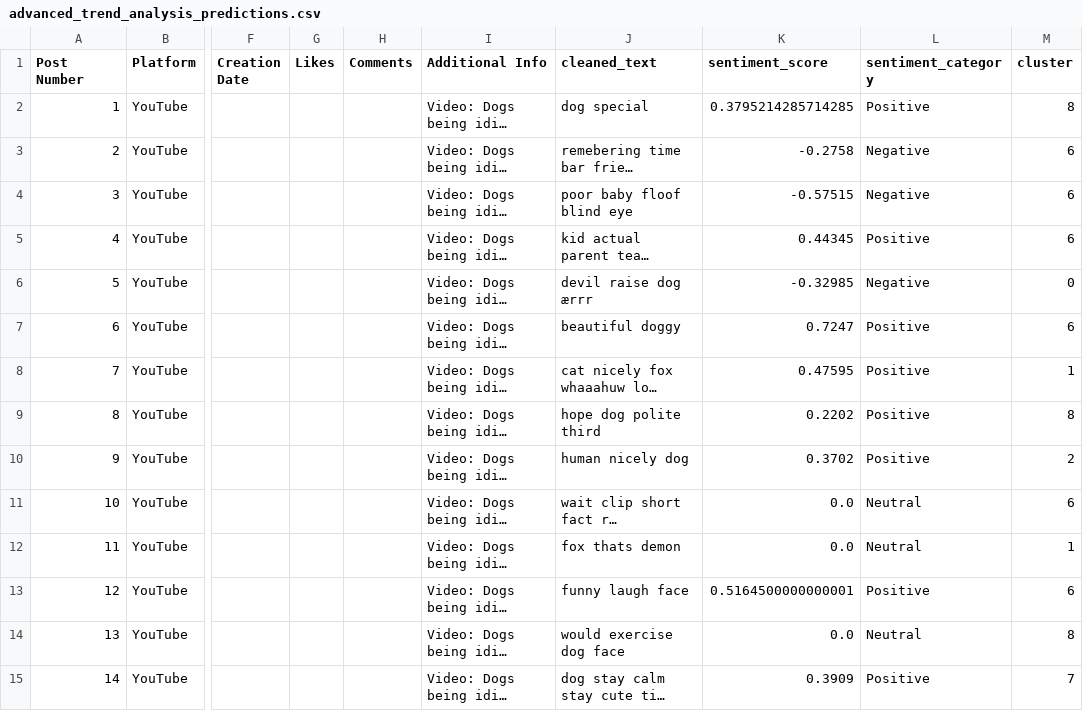
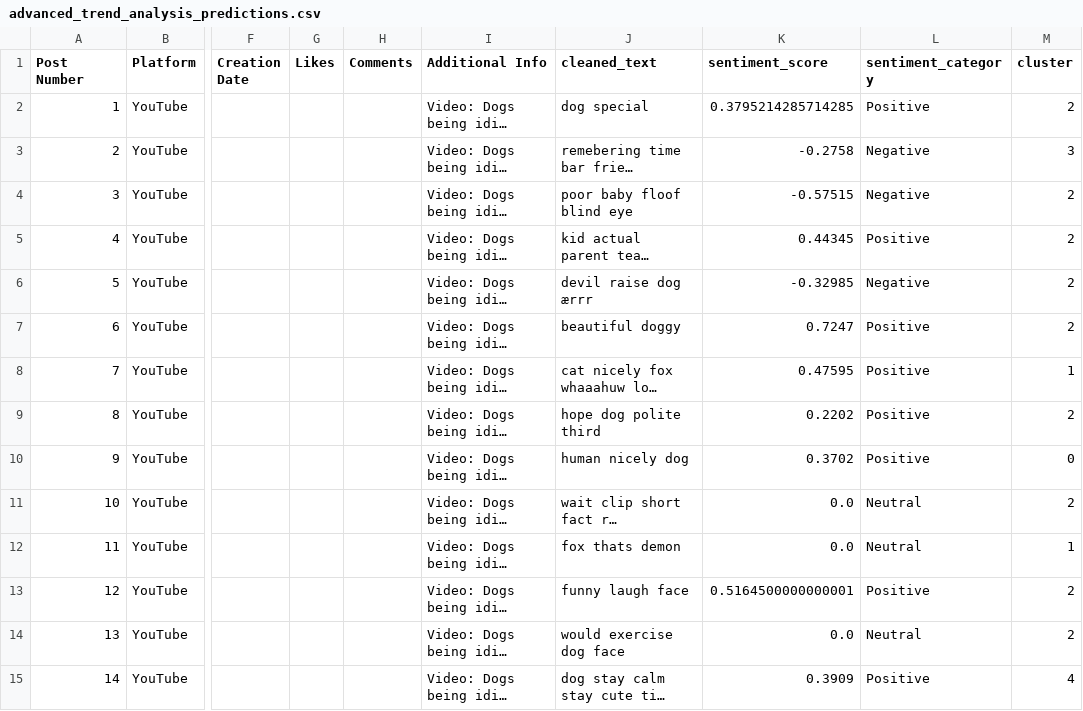
Before and after one commit to EshPatel/SentimentAnalysis, a CSV file: scrapers/csv_outputs/advanced_trend_analysis_predictions.csv, drawn as a sheet; only a part is shown, gaps mark what is left out; long unchanged cells end in …; the diff covers the shown part only; the diff names each change by its address in the sheet, - before the commit and + after, or states it on an @@ line.

```diff
--- a/scrapers/csv_outputs/advanced_trend_analysis_predictions.csv
+++ b/scrapers/csv_outputs/advanced_trend_analysis_predictions.csv
-M2 (cluster): 8
+M2 (cluster): 2
-M3 (cluster): 6
+M3 (cluster): 3
-M4:M5 (cluster): 6
+M4:M5 (cluster): 2
-M6 (cluster): 0
+M6 (cluster): 2
-M7 (cluster): 6
+M7 (cluster): 2
-M9 (cluster): 8
+M9 (cluster): 2
-M10 (cluster): 2
+M10 (cluster): 0
-M11 (cluster): 6
+M11 (cluster): 2
-M13 (cluster): 6
+M13 (cluster): 2
-M14 (cluster): 8
+M14 (cluster): 2
-M15 (cluster): 7
+M15 (cluster): 4
```
Also changed, not shown: 68 edited cells elsewhere in this file, presentation_outputs_advanced_trends/adv_cluster_trend_summary.csv, 7 other files.
